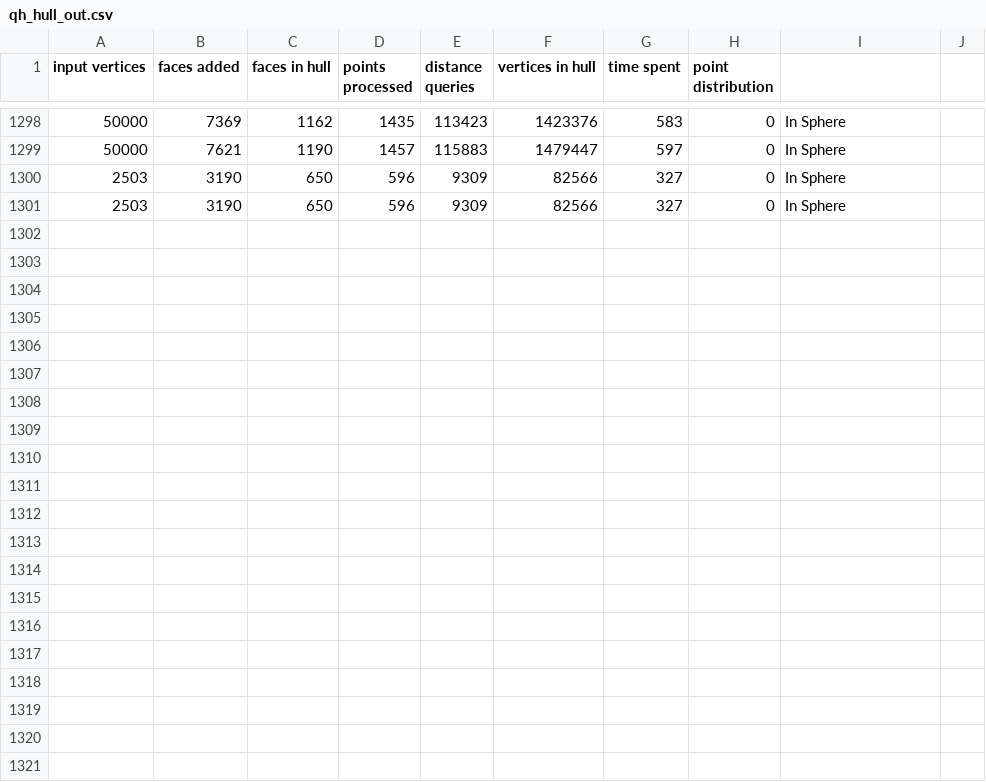
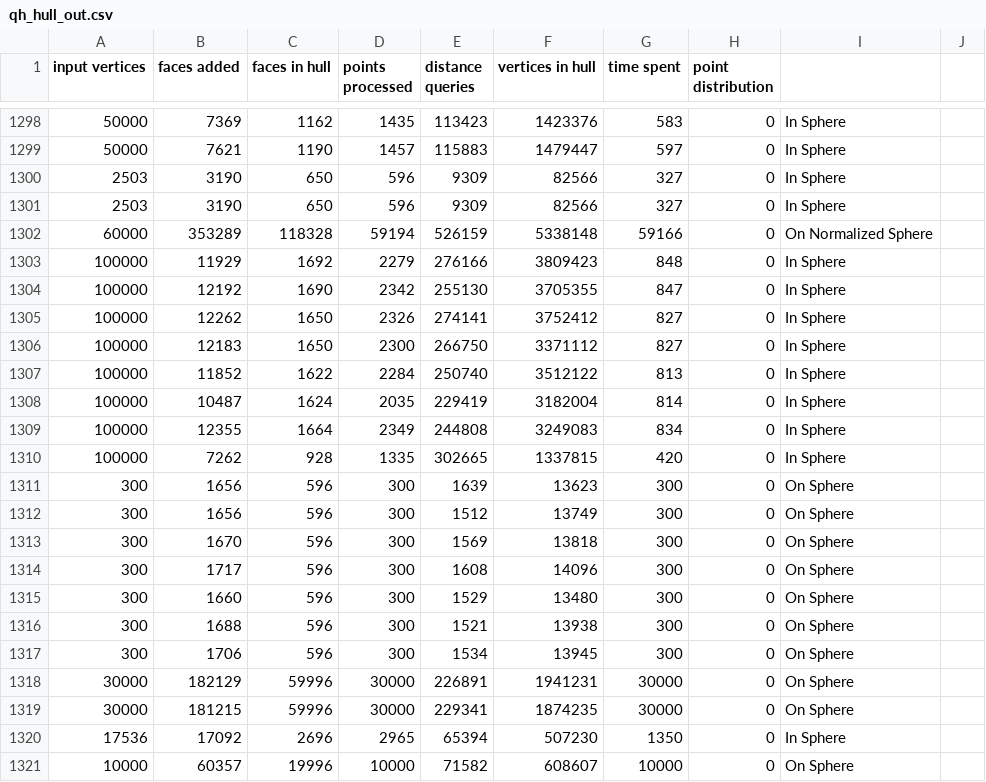
Before and after one commit to Drainyard/Thesis-Convex, a CSV file: build/qh_hull_out.csv, drawn as a sheet; only a part is shown, gaps mark what is left out.

```diff
--- a/build/qh_hull_out.csv
+++ b/build/qh_hull_out.csv
@@ -1301 +1301,21 @@ input vertices, faces added, faces in hull, points processed, distance queries,
 2503, 3190, 650, 596, 9309, 82566, 327, 0, In Sphere
+60000, 353289, 118328, 59194, 526159, 5338148, 59166, 0, On Normalized Sphere
+100000, 11929, 1692, 2279, 276166, 3809423, 848, 0, In Sphere
+100000, 12192, 1690, 2342, 255130, 3705355, 847, 0, In Sphere
+100000, 12262, 1650, 2326, 274141, 3752412, 827, 0, In Sphere
+100000, 12183, 1650, 2300, 266750, 3371112, 827, 0, In Sphere
+100000, 11852, 1622, 2284, 250740, 3512122, 813, 0, In Sphere
+100000, 10487, 1624, 2035, 229419, 3182004, 814, 0, In Sphere
+100000, 12355, 1664, 2349, 244808, 3249083, 834, 0, In Sphere
+100000, 7262, 928, 1335, 302665, 1337815, 420, 0, In Sphere
+300, 1656, 596, 300, 1639, 13623, 300, 0, On Sphere
+300, 1656, 596, 300, 1512, 13749, 300, 0, On Sphere
+300, 1670, 596, 300, 1569, 13818, 300, 0, On Sphere
+300, 1717, 596, 300, 1608, 14096, 300, 0, On Sphere
+300, 1660, 596, 300, 1529, 13480, 300, 0, On Sphere
+300, 1688, 596, 300, 1521, 13938, 300, 0, On Sphere
+300, 1706, 596, 300, 1534, 13945, 300, 0, On Sphere
+30000, 182129, 59996, 30000, 226891, 1941231, 30000, 0, On Sphere
+30000, 181215, 59996, 30000, 229341, 1874235, 30000, 0, On Sphere
+17536, 17092, 2696, 2965, 65394, 507230, 1350, 0, In Sphere
+10000, 60357, 19996, 10000, 71582, 608607, 10000, 0, On Sphere
```
Also changed, not shown: data/inc_hull_out.csv, data/qh_hull_out.csv, 44 other files.
